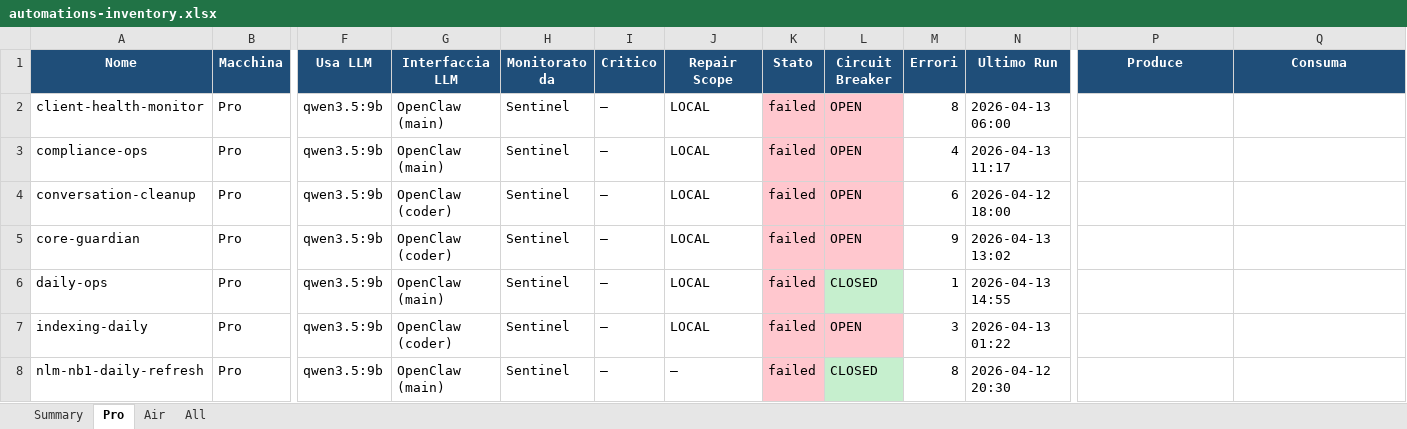
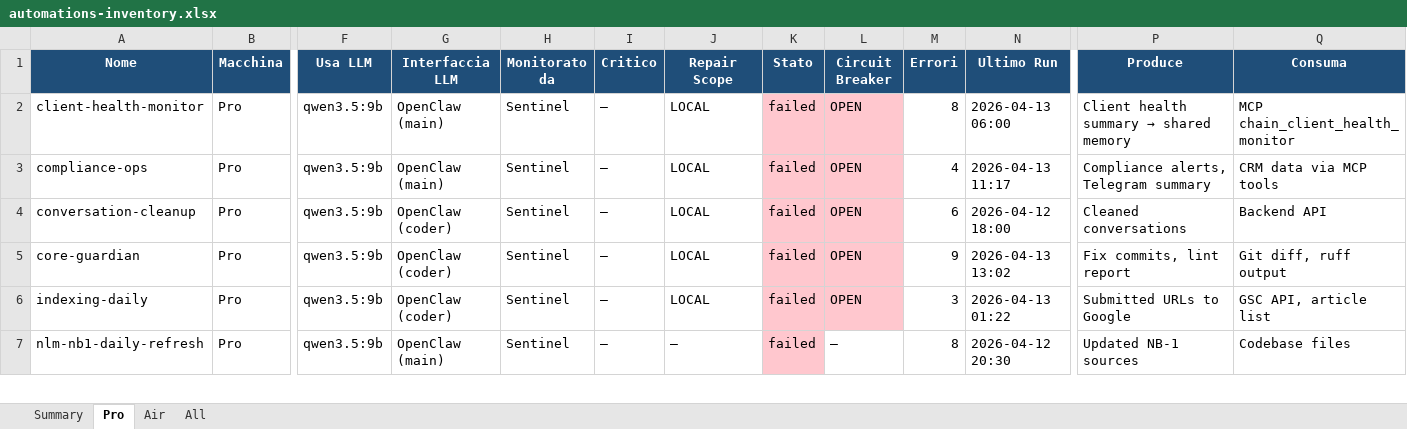
Before and after one commit to Bali-Zero/Teman2, an Excel workbook: docs/automations-inventory.xlsx, sheet Pro, drawn as a sheet; only a part is shown, gaps mark what is left out; values as stored, in another font and other column widths than the file's, no borders; removed rows and columns are numbered as before the commit, all else as after; rows hold the shown columns only; the diff covers the shown part only; the diff names each change by its address in the sheet, - before the commit and + after, or states it on an @@ line.

```diff
--- a/docs/automations-inventory.xlsx (sheet Pro)
+++ b/docs/automations-inventory.xlsx (sheet Pro)
@@ P2 (Produce): (empty) → Client health summary → shared memory @@
-Q2 (Consuma): (empty)
+Q2 (Consuma): MCP chain_client_health_monitor
-P3 (Produce): (empty)
+P3 (Produce): Compliance alerts, Telegram summary
-Q3 (Consuma): (empty)
+Q3 (Consuma): CRM data via MCP tools
-P4 (Produce): (empty)
+P4 (Produce): Cleaned conversations
-Q4 (Consuma): (empty)
+Q4 (Consuma): Backend API
-P5 (Produce): (empty)
+P5 (Produce): Fix commits, lint report
-Q5 (Consuma): (empty)
+Q5 (Consuma): Git diff, ruff output
-row 6: daily-ops | Pro | qwen3.5:9b | OpenClaw (main) | Sentinel | — | LOCAL | failed | CLOSED | 1 | 2026-04-13 14:55
-P6 (Produce): (empty)
+P6 (Produce): Submitted URLs to Google
-Q6 (Consuma): (empty)
+Q6 (Consuma): GSC API, article list
-L7 (Circuit Breaker): CLOSED
+L7 (Circuit Breaker): —
-L7 fill: #C6EFCE
+L7 fill: none
-P7 (Produce): (empty)
+P7 (Produce): Updated NB-1 sources
-Q7 (Consuma): (empty)
+Q7 (Consuma): Codebase files
```
Also changed, not shown: 1 added row, 314 edited cells and cell formats elsewhere in this sheet, sheet All, sheet Air, sheet Summary, 2 other files.
